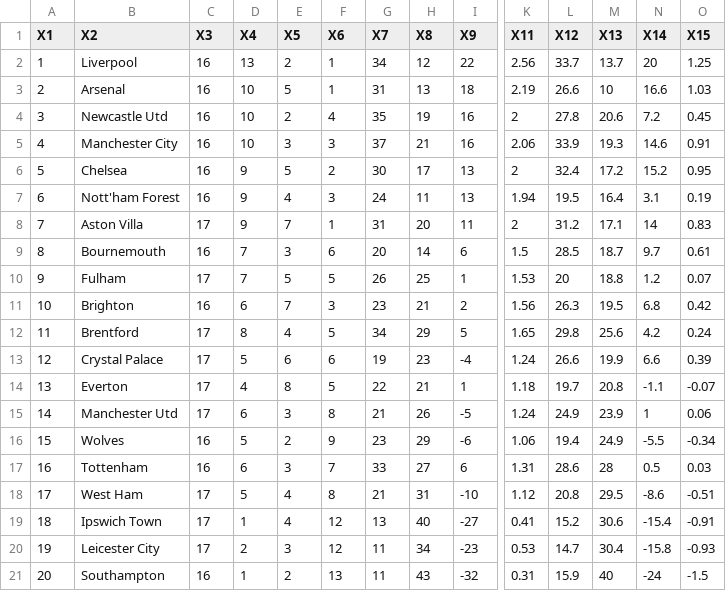
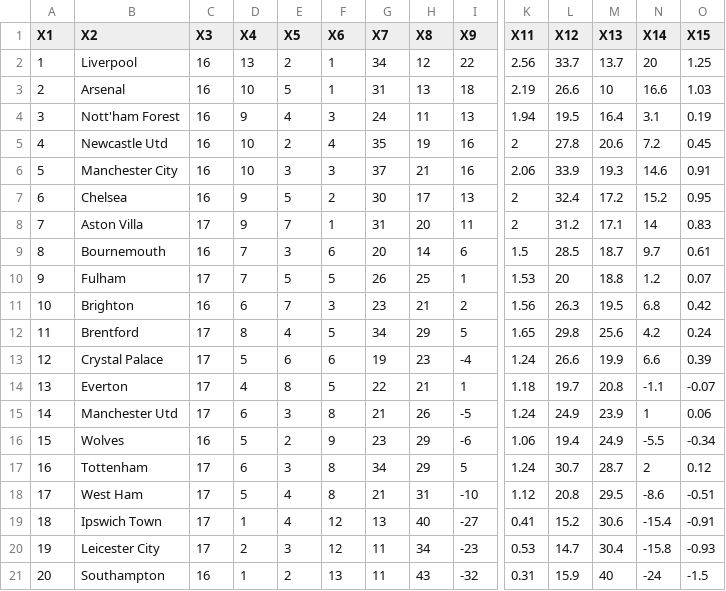
Before and after one commit to Bustami/fpl_team_strength_data, a CSV file: pl_team_performance_raw_data.csv, drawn as a sheet; only a part is shown, gaps mark what is left out; removed rows and columns are numbered as before the commit, all else as after; rows hold the shown columns only; the diff names each change by its address in the sheet, - before the commit and + after, or states it on an @@ line.

```diff
--- a/pl_team_performance_raw_data.csv
+++ b/pl_team_performance_raw_data.csv
+row 4: 3 | Nott'ham Forest | 16 | 9 | 4 | 3 | 24 | 11 | 13 | 1.94 | 19.5 | 16.4 | 3.1 | 0.19
-A5 (X1): 3
+A5 (X1): 4
-A6 (X1): 4
+A6 (X1): 5
-A7 (X1): 5
+A7 (X1): 6
-row 7: 6 | Nott'ham Forest | 16 | 9 | 4 | 3 | 24 | 11 | 13 | 1.94 | 19.5 | 16.4 | 3.1 | 0.19
-C17 (X3): 16
+C17 (X3): 17
-F17 (X6): 7
+F17 (X6): 8
-G17 (X7): 33
+G17 (X7): 34
-H17 (X8): 27
+H17 (X8): 29
-I17 (X9): 6
+I17 (X9): 5
-K17 (X11): 1.31
+K17 (X11): 1.24
-L17 (X12): 28.6
+L17 (X12): 30.7
-M17 (X13): 28
+M17 (X13): 28.7
-N17 (X14): 0.5
+N17 (X14): 2
-O17 (X15): 0.03
+O17 (X15): 0.12
```
Also changed, not shown: pl_pending_games.csv.
